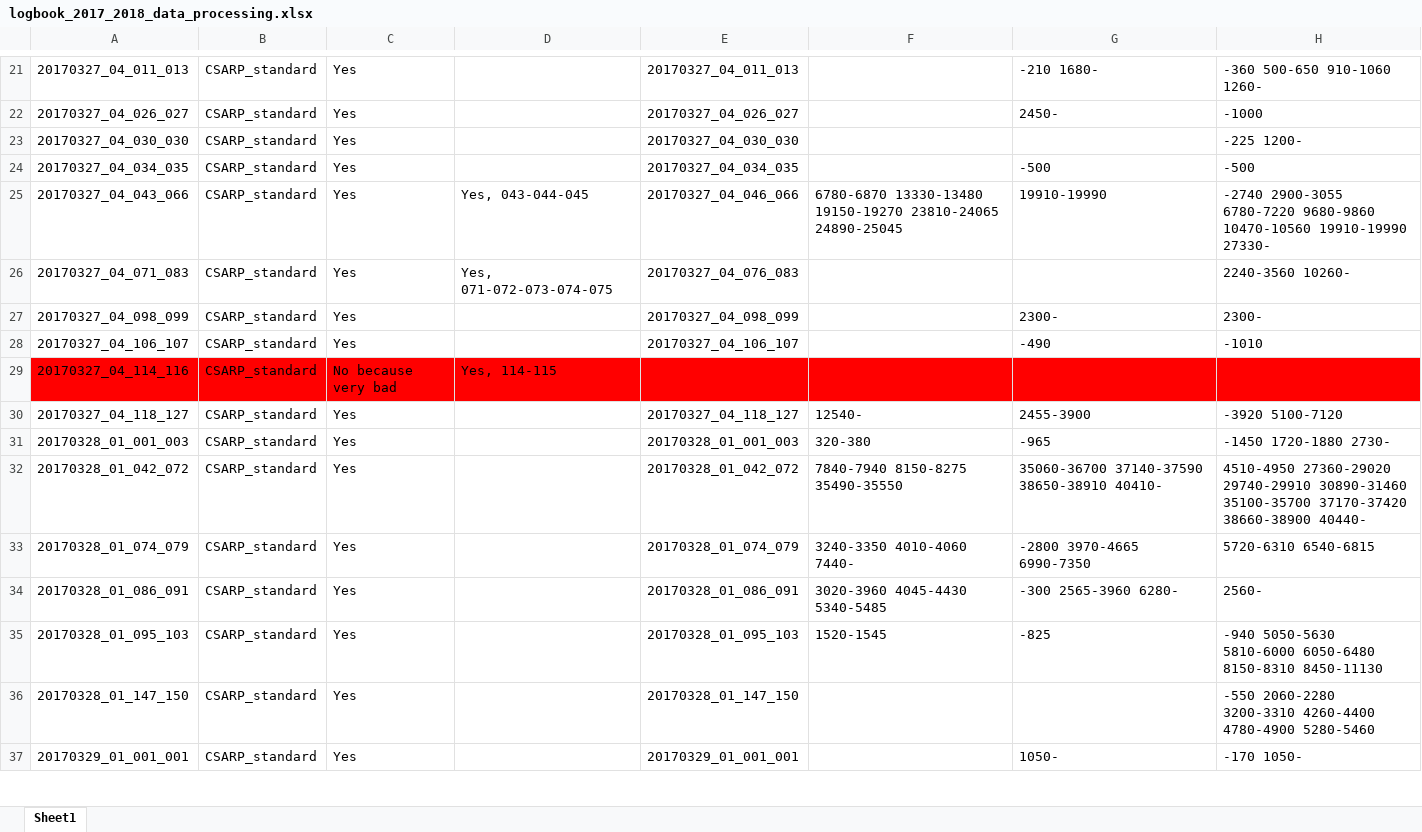
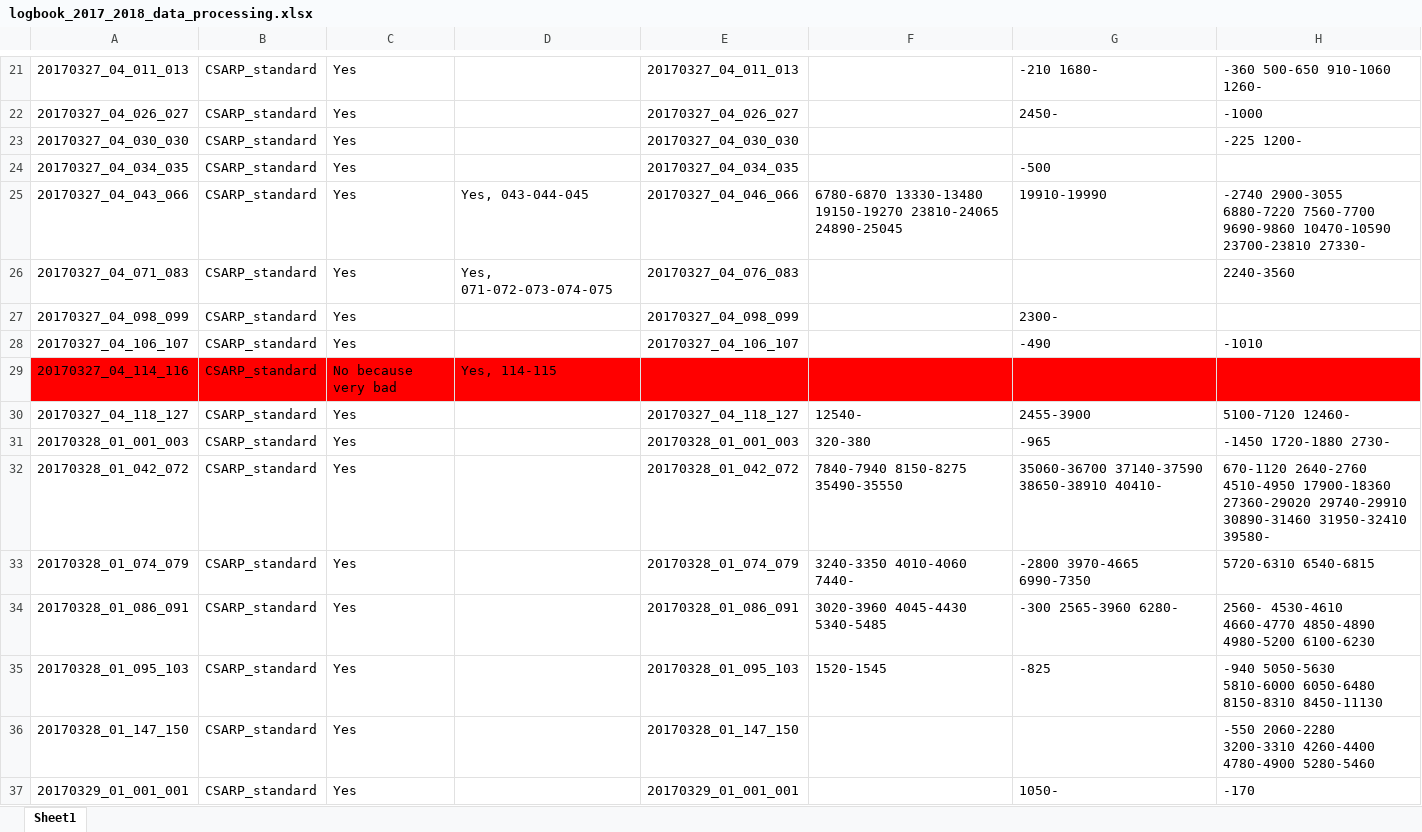
Before and after one commit to jullienn/changing_Greenland_iceslabs, an Excel workbook: intial_selection_20172018/logbook_2017_2018_data_processing.xlsx, sheet Sheet1, drawn as a sheet; only a part is shown, gaps mark what is left out; values as stored, in another font and other column widths than the file's, no borders; the diff covers the shown part only; the diff names each change by its address in the sheet, - before the commit and + after, or states it on an @@ line.

```diff
--- a/intial_selection_20172018/logbook_2017_2018_data_processing.xlsx (sheet Sheet1)
+++ b/intial_selection_20172018/logbook_2017_2018_data_processing.xlsx (sheet Sheet1)
-H24: -500
+H24: (empty)
-H25: -2740 2900-3055 6780-7220 9680-9860 10470-10560 19910-19990 27330-
+H25: -2740 2900-3055 6880-7220 7560-7700 9690-9860 10470-10590 23700-23810 27330-
-H26: 2240-3560 10260-
+H26: 2240-3560
-H27: 2300-
+H27: (empty)
-H30: -3920 5100-7120
+H30: 5100-7120 12460-
-H32: 4510-4950 27360-29020 29740-29910 30890-31460 35100-35700 37170-37420 38660-38900 40440-
+H32: 670-1120 2640-2760 4510-4950 17900-18360 27360-29020 29740-29910 30890-31460 31950-32410 39580-
-H34: 2560-
+H34: 2560- 4530-4610 4660-4770 4850-4890 4980-5200 6100-6230
-H37: -170 1050-
+H37: -170
```
Also changed, not shown: 30 edited cells elsewhere in this sheet, 2 other files.
